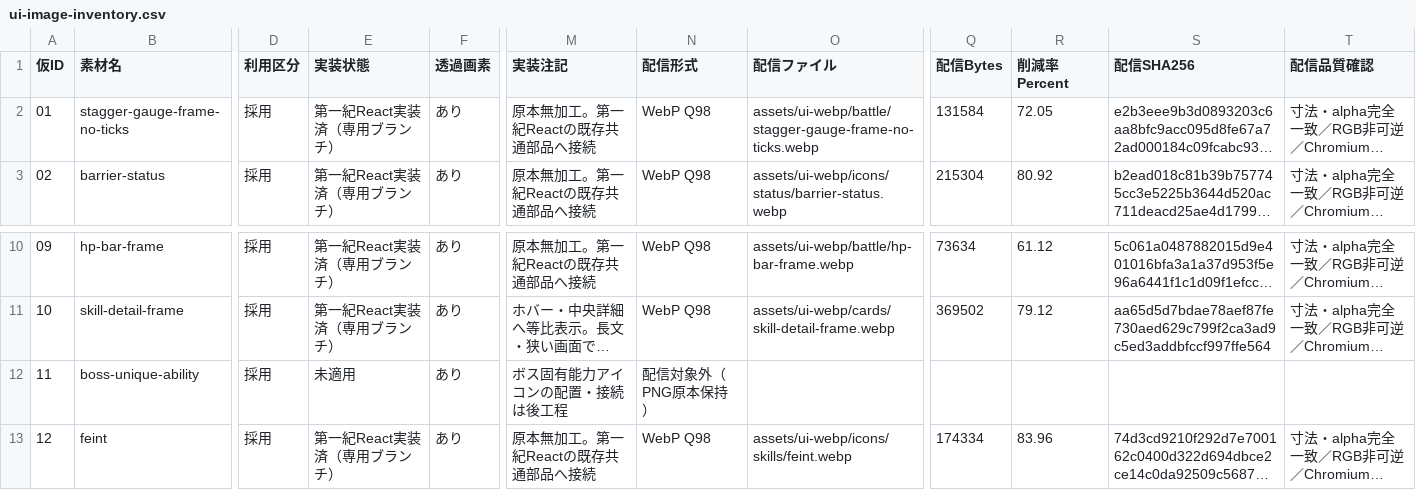
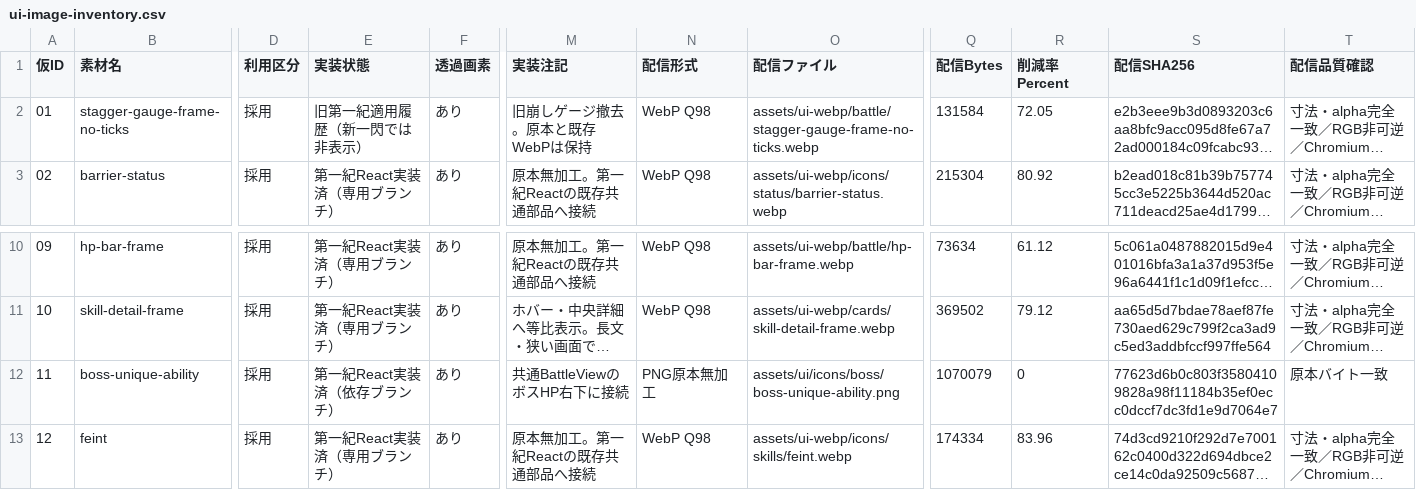
Before and after one commit to elizabeeeth555/roguelike-card-game, a CSV file: docs/assets/ui-image-inventory.csv, drawn as a sheet; only a part is shown, gaps mark what is left out; long unchanged cells end in …; the diff names each change by its address in the sheet, - before the commit and + after, or states it on an @@ line.

```diff
--- a/docs/assets/ui-image-inventory.csv
+++ b/docs/assets/ui-image-inventory.csv
-E2 (実装状態): 第一紀React実装済（専用ブランチ）
+E2 (実装状態): 旧第一紀適用履歴（新一閃では非表示）
-M2 (実装注記): 原本無加工。第一紀Reactの既存共通部品へ接続
+M2 (実装注記): 旧崩しゲージ撤去。原本と既存WebPは保持
-E12 (実装状態): 未適用
+E12 (実装状態): 第一紀React実装済（依存ブランチ）
-M12 (実装注記): ボス固有能力アイコンの配置・接続は後工程
+M12 (実装注記): 共通BattleViewのボスHP右下に接続
-N12 (配信形式): 配信対象外（PNG原本保持）
+N12 (配信形式): PNG原本無加工
-O12 (配信ファイル): (empty)
+O12 (配信ファイル): assets/ui/icons/boss/boss-unique-ability.png
-Q12 (配信Bytes): (empty)
+Q12 (配信Bytes): 1070079
-R12 (削減率Percent): (empty)
+R12 (削減率Percent): 0
-S12 (配信SHA256): (empty)
+S12 (配信SHA256): 77623d6b0c803f35804109828a98f11184b35ef0ecc0dccf7dc3fd1e9d7064e7
-T12 (配信品質確認): (empty)
+T12 (配信品質確認): 原本バイト一致
```
Also changed, not shown: 33 other files.
